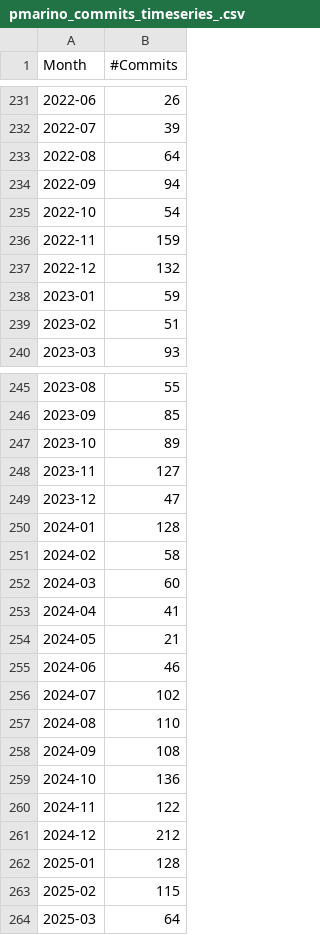
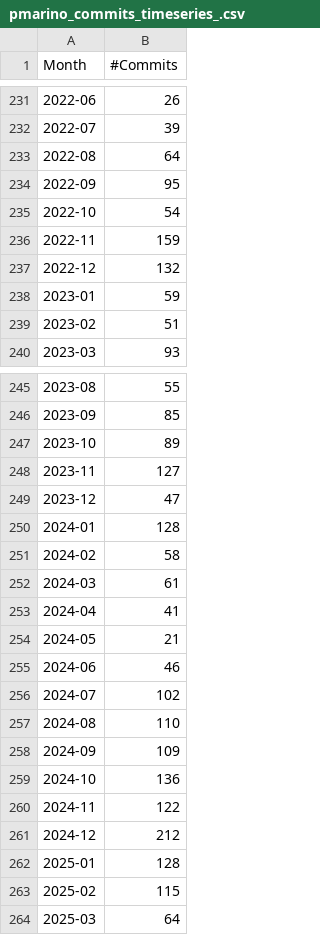
Before and after one commit to pmarino92/MiniProject2, a CSV file: pmarino_commits_timeseries_.csv, drawn as a sheet; only a part is shown, gaps mark what is left out; the diff covers the shown part only.

```diff
--- a/pmarino_commits_timeseries_.csv
+++ b/pmarino_commits_timeseries_.csv
@@ -233,3 +233,3 @@ Month;#Commits
 2022-08;64
-2022-09;94
+2022-09;95
 2022-10;54
@@ -251,3 +251,3 @@ Month;#Commits
 2024-02;58
-2024-03;60
+2024-03;61
 2024-04;41
@@ -257,3 +257,3 @@ Month;#Commits
 2024-08;110
-2024-09;108
+2024-09;109
 2024-10;136
```
Also changed, not shown: 11 edited cells elsewhere in this file, pmarino_project_stats.csv, 15 other files.
